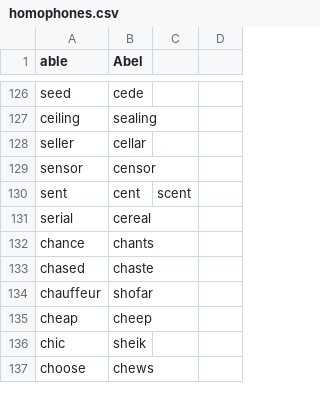
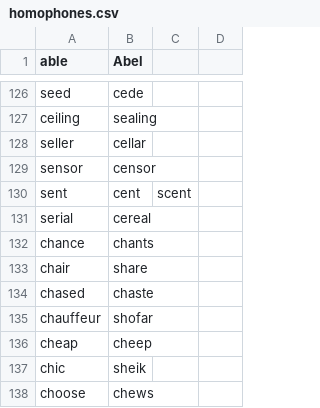
Before and after one commit to AndreasArvidsson/andreas-talon, a CSV file: text/homophones/homophones.csv, drawn as a sheet; only a part is shown, gaps mark what is left out.

Commit message:
Added share to homophones

```diff
--- a/text/homophones/homophones.csv
+++ b/text/homophones/homophones.csv
@@ -132,2 +132,3 @@ serial,cereal
 chance,chants
+chair,share
 chased,chaste
```
